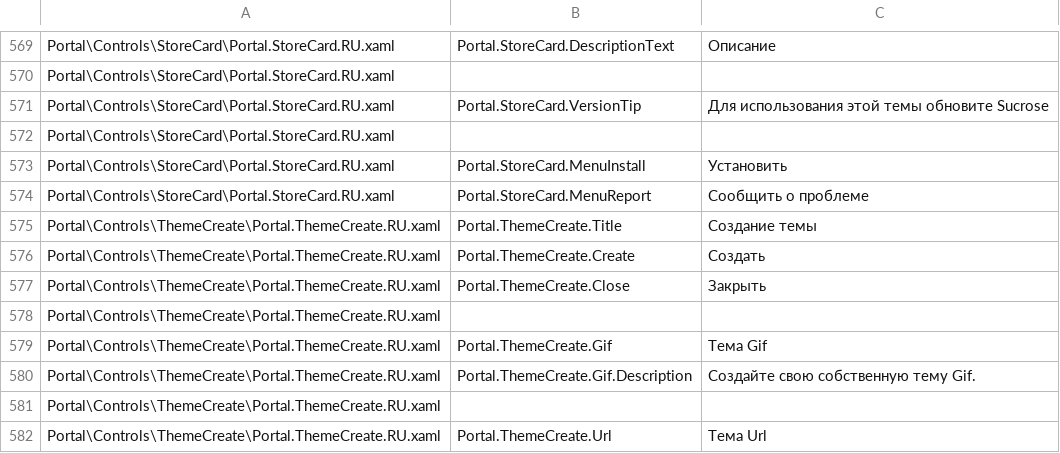
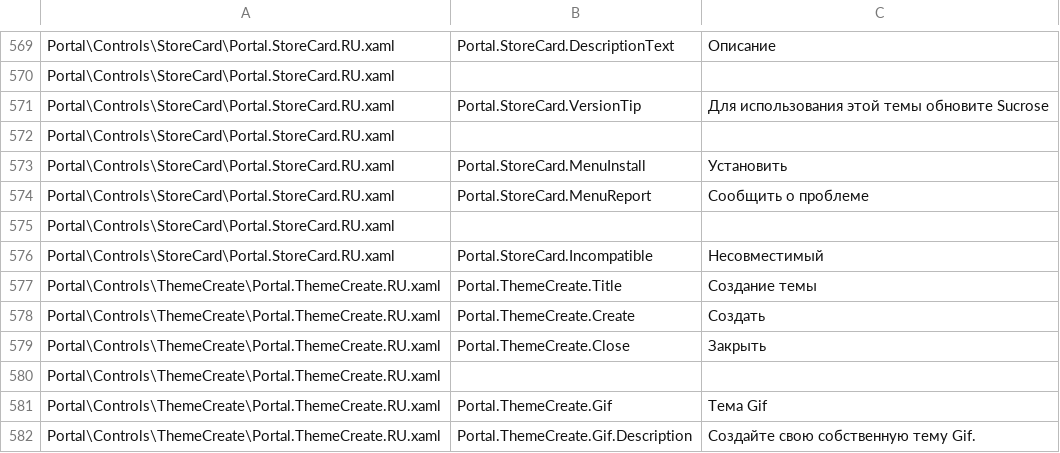
Before and after one commit to Taiizor/Sucrose, a CSV file: .localize/RU.csv, drawn as a sheet; only a part is shown, gaps mark what is left out; the shorter side is filled out with more unchanged rows; the diff names each change by its address in the sheet, - before the commit and + after, or states it on an @@ line.

```diff
--- a/.localize/RU.csv
+++ b/.localize/RU.csv
+row 575: Portal\Controls\StoreCard\Portal.StoreCard.RU.xaml
+row 576: Portal\Controls\StoreCard\Portal.StoreCard.RU.xaml | Portal.StoreCard.Incompatible | Несовместимый
```
Also changed, not shown: .localize/CS.csv, .localize/EL.csv, 46 other files.
